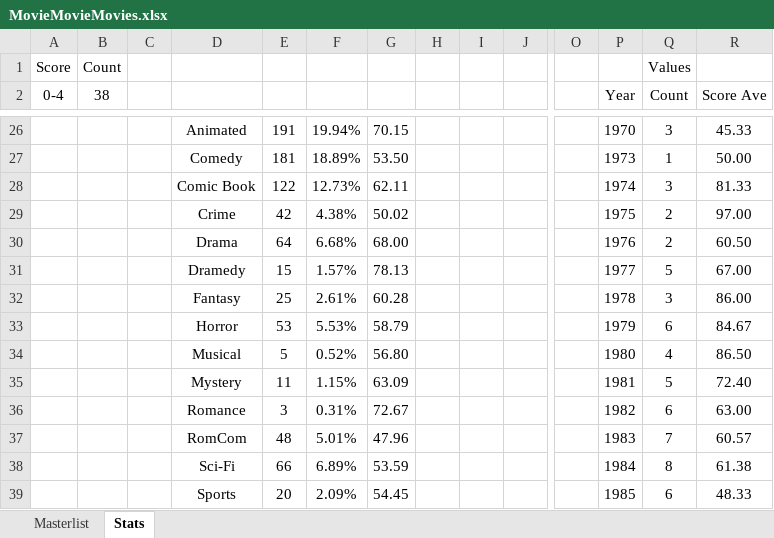
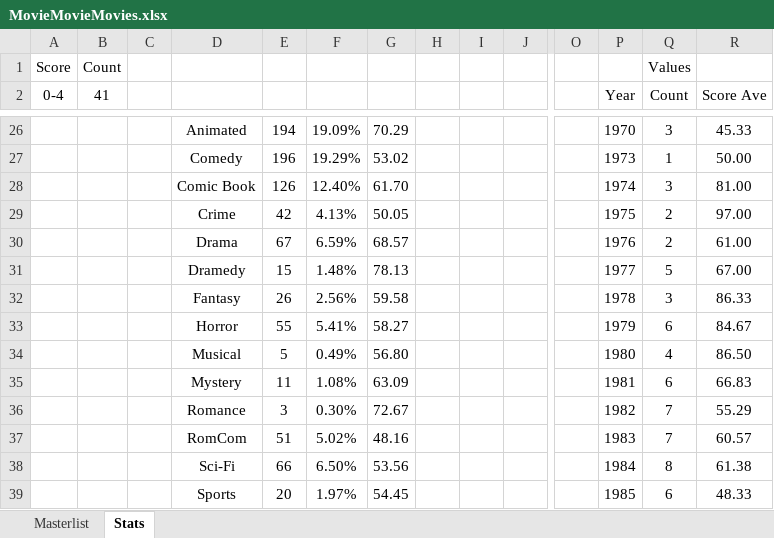
Before and after one commit to helfy18/my-movie-site, an Excel workbook: src/data/MovieMovieMovies.xlsx, sheet Stats, drawn as a sheet; only a part is shown, gaps mark what is left out; values as stored, in another font and other column widths than the file's, no borders; charts and pictures and conditional formats not drawn; removed rows and columns are numbered as before the commit, all else as after; rows hold the shown columns only; the diff covers the shown part only; the diff names each change by its address in the sheet, - before the commit and + after, or states it on an @@ line.

```diff
--- a/src/data/MovieMovieMovies.xlsx (sheet Stats)
+++ b/src/data/MovieMovieMovies.xlsx (sheet Stats)
-B2: 38
+B2: 41
-E26: 191
+E26: 194
-F26: 19.94%
+F26: 19.09%
-G26: 70.15
+G26: 70.29
-E27: 181
+E27: 196
-F27: 18.89%
+F27: 19.29%
-G27: 53.50
+G27: 53.02
-row 28:  |  |  | Comic Book | 122 | 12.73% | 62.11 |  |  |  |  | 1974 | 3 | 81.33
+row 28:  |  |  | Comic Book | 126 | 12.40% | 61.70 |  |  |  |  | 1974 | 3 | 81.00
-F29: 4.38%
+F29: 4.13%
-G29: 50.02
+G29: 50.05
-row 30:  |  |  | Drama | 64 | 6.68% | 68.00 |  |  |  |  | 1976 | 2 | 60.50
+row 30:  |  |  | Drama | 67 | 6.59% | 68.57 |  |  |  |  | 1976 | 2 | 61.00
-F31: 1.57%
+F31: 1.48%
-row 32:  |  |  | Fantasy | 25 | 2.61% | 60.28 |  |  |  |  | 1978 | 3 | 86.00
+row 32:  |  |  | Fantasy | 26 | 2.56% | 59.58 |  |  |  |  | 1978 | 3 | 86.33
-E33: 53
+E33: 55
-F33: 5.53%
+F33: 5.41%
-G33: 58.79
+G33: 58.27
-F34: 0.52%
+F34: 0.49%
-F35: 1.15%
+F35: 1.08%
-Q35 (Count): 5
+Q35 (Count): 6
-R35 (Score Ave): 72.40
+R35 (Score Ave): 66.83
-F36: 0.31%
+F36: 0.30%
-Q36 (Count): 6
+Q36 (Count): 7
-R36 (Score Ave): 63.00
+R36 (Score Ave): 55.29
-E37: 48
+E37: 51
-F37: 5.01%
+F37: 5.02%
-G37: 47.96
+G37: 48.16
-F38: 6.89%
+F38: 6.50%
-G38: 53.59
+G38: 53.56
-F39: 2.09%
+F39: 1.97%
```
Also changed, not shown: 26 added rows, 26 removed rows and 43 edited cells elsewhere in this sheet, sheet Masterlist, hidden cells, charts or pictures, 1 other file.
